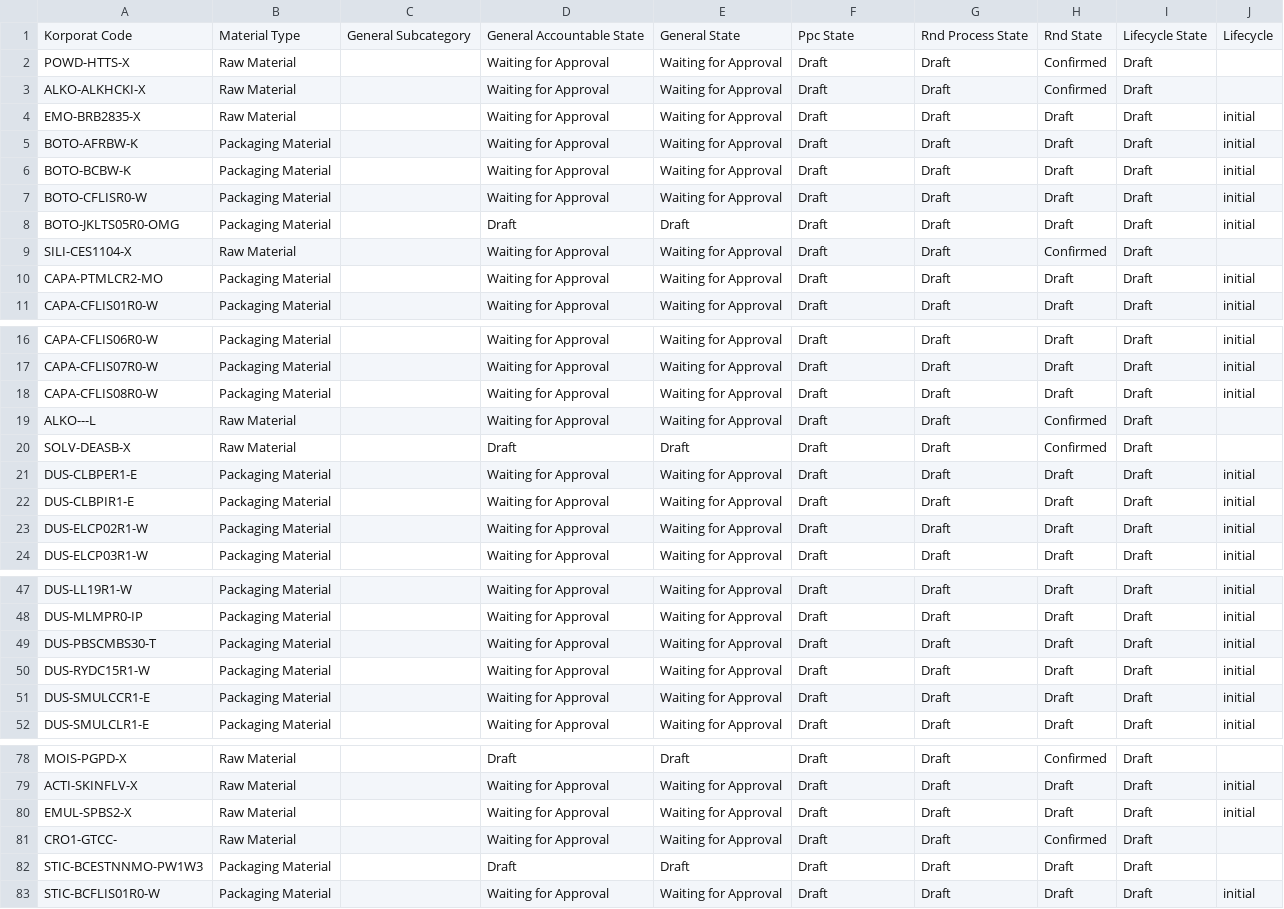
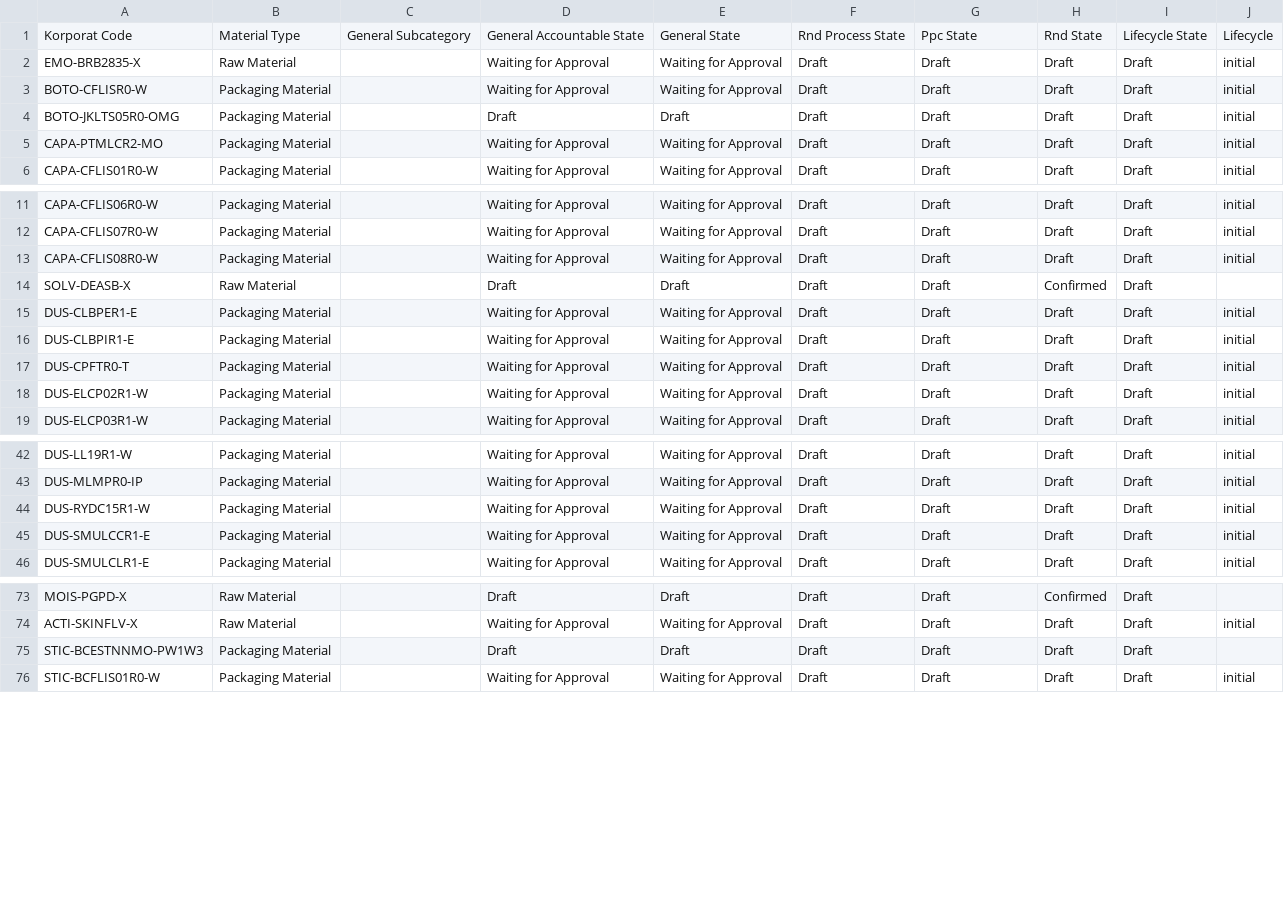
Before and after one commit to DekyHairudin/Deky, a CSV file: FM MP/product.template (7).csv, drawn as a sheet; only a part is shown, gaps mark what is left out; the diff covers the shown part only.

```diff
--- a/FM MP/product.template (7).csv
+++ b/FM MP/product.template (7).csv
@@ -1,10 +1,5 @@
-"Korporat Code","Material Type","General Subcategory","General Accountable State","General State","Ppc State","Rnd Process State","Rnd State","Lifecycle State","Lifecycle"
-"POWD-HTTS-X","Raw Material","","Waiting for Approval","Waiting for Approval","Draft","Draft","Confirmed","Draft",""
-"ALKO-ALKHCKI-X","Raw Material","","Waiting for Approval","Waiting for Approval","Draft","Draft","Confirmed","Draft",""
+"Korporat Code","Material Type","General Subcategory","General Accountable State","General State","Rnd Process State","Ppc State","Rnd State","Lifecycle State","Lifecycle"
 "EMO-BRB2835-X","Raw Material","","Waiting for Approval","Waiting for Approval","Draft","Draft","Draft","Draft","initial"
-"BOTO-AFRBW-K","Packaging Material","","Waiting for Approval","Waiting for Approval","Draft","Draft","Draft","Draft","initial"
-"BOTO-BCBW-K","Packaging Material","","Waiting for Approval","Waiting for Approval","Draft","Draft","Draft","Draft","initial"
 "BOTO-CFLISR0-W","Packaging Material","","Waiting for Approval","Waiting for Approval","Draft","Draft","Draft","Draft","initial"
 "BOTO-JKLTS05R0-OMG","Packaging Material","","Draft","Draft","Draft","Draft","Draft","Draft","initial"
-"SILI-CES1104-X","Raw Material","","Waiting for Approval","Waiting for Approval","Draft","Draft","Confirmed","Draft",""
 "CAPA-PTMLCR2-MO","Packaging Material","","Waiting for Approval","Waiting for Approval","Draft","Draft","Draft","Draft","initial"
@@ -18,3 +13,2 @@
 "CAPA-CFLIS08R0-W","Packaging Material","","Waiting for Approval","Waiting for Approval","Draft","Draft","Draft","Draft","initial"
-"ALKO---L","Raw Material","","Waiting for Approval","Waiting for Approval","Draft","Draft","Confirmed","Draft",""
 "SOLV-DEASB-X","Raw Material","","Draft","Draft","Draft","Draft","Confirmed","Draft",""
@@ -22,2 +16,3 @@
 "DUS-CLBPIR1-E","Packaging Material","","Waiting for Approval","Waiting for Approval","Draft","Draft","Draft","Draft","initial"
+"DUS-CPFTR0-T","Packaging Material","","Waiting for Approval","Waiting for Approval","Draft","Draft","Draft","Draft","initial"
 "DUS-ELCP02R1-W","Packaging Material","","Waiting for Approval","Waiting for Approval","Draft","Draft","Draft","Draft","initial"
@@ -48,3 +43,2 @@
 "DUS-MLMPR0-IP","Packaging Material","","Waiting for Approval","Waiting for Approval","Draft","Draft","Draft","Draft","initial"
-"DUS-PBSCMBS30-T","Packaging Material","","Waiting for Approval","Waiting for Approval","Draft","Draft","Draft","Draft","initial"
 "DUS-RYDC15R1-W","Packaging Material","","Waiting for Approval","Waiting for Approval","Draft","Draft","Draft","Draft","initial"
@@ -79,4 +74,2 @@
 "ACTI-SKINFLV-X","Raw Material","","Waiting for Approval","Waiting for Approval","Draft","Draft","Draft","Draft","initial"
-"EMUL-SPBS2-X","Raw Material","","Waiting for Approval","Waiting for Approval","Draft","Draft","Draft","Draft","initial"
-"CRO1-GTCC-","Raw Material","","Waiting for Approval","Waiting for Approval","Draft","Draft","Confirmed","Draft",""
 "STIC-BCESTNNMO-PW1W3","Packaging Material","","Draft","Draft","Draft","Draft","Draft","Draft",""
```
Also changed, not shown: 1 added row and 1 removed row elsewhere in this file, FM MP/product.template (1).csv, FM MP/product.template (11).csv, 3 other files.
